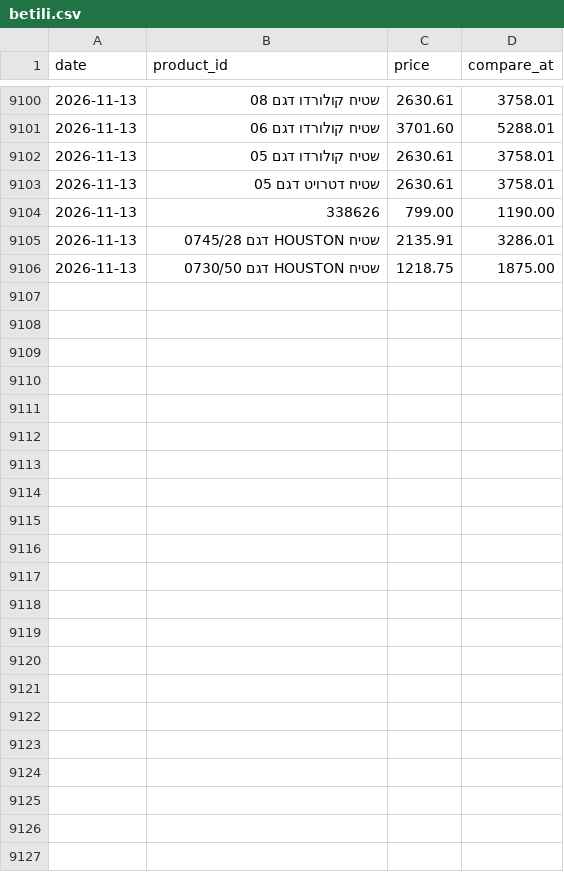
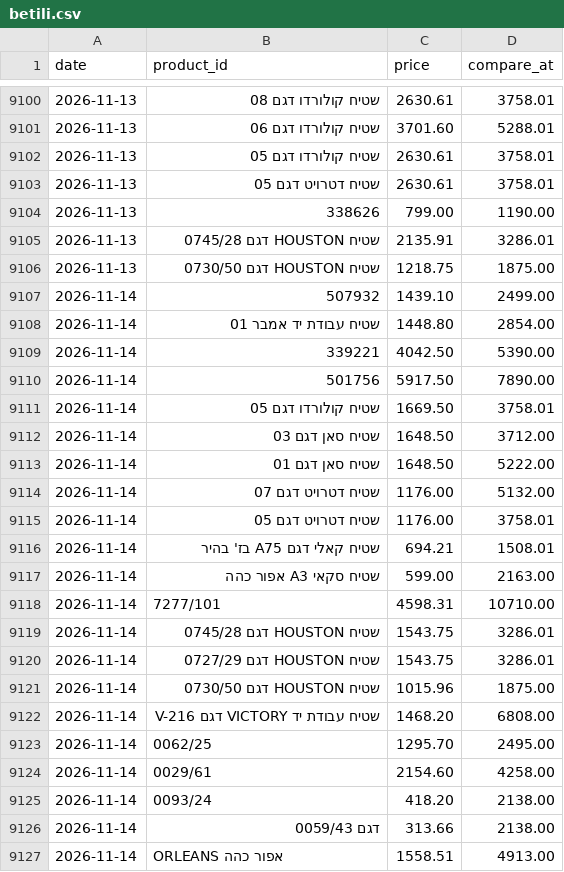
Before and after one commit to poopkinel/israel-price-tracker, a CSV file: data/history/betili.csv, drawn as a sheet; only a part is shown, gaps mark what is left out.

Commit message:
data: prices 2026-11-14

```diff
--- a/data/history/betili.csv
+++ b/data/history/betili.csv
@@ -9106 +9106,22 @@ date,product_id,price,compare_at
 2026-11-13,שטיח  HOUSTON דגם 0730/50,1218.75,1875.00
+2026-11-14,507932,1439.10,2499.00
+2026-11-14,שטיח עבודת יד אמבר 01,1448.80,2854.00
+2026-11-14,339221,4042.50,5390.00
+2026-11-14,501756,5917.50,7890.00
+2026-11-14,שטיח קולורדו דגם 05,1669.50,3758.01
+2026-11-14,שטיח סאן דגם 03,1648.50,3712.00
+2026-11-14,שטיח סאן דגם 01,1648.50,5222.00
+2026-11-14,שטיח דטרויט דגם 07,1176.00,5132.00
+2026-11-14,שטיח דטרויט דגם 05,1176.00,3758.01
+2026-11-14,שטיח קאלי דגם A75 בז' בהיר,694.21,1508.01
+2026-11-14,שטיח סקאי A3 אפור כהה,599.00,2163.00
+2026-11-14,7277/101,4598.31,10710.00
+2026-11-14,שטיח  HOUSTON דגם 0745/28,1543.75,3286.01
+2026-11-14,שטיח  HOUSTON דגם 0727/29,1543.75,3286.01
+2026-11-14,שטיח  HOUSTON דגם 0730/50,1015.96,1875.00
+2026-11-14,שטיח עבודת יד VICTORY דגם V-216,1468.20,6808.00
+2026-11-14,0062/25,1295.70,2495.00
+2026-11-14,0029/61,2154.60,4258.00
+2026-11-14,0093/24,418.20,2138.00
+2026-11-14,דגם 0059/43,313.66,2138.00
+2026-11-14,ORLEANS אפור כהה,1558.51,4913.00
```
Also changed, not shown: data/current/ahava.csv, data/current/betili.csv, 22 other files.
